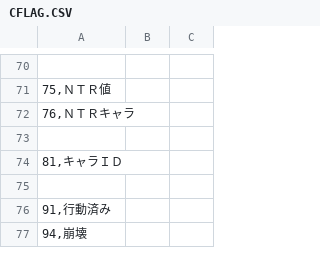
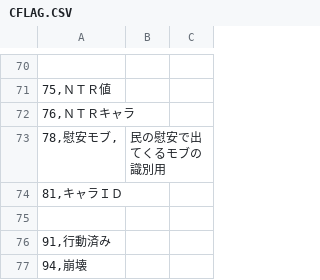
Before and after one commit to wamekukyouzin/eratohoK, a CSV file: CSV/CFLAG.CSV, drawn as a sheet; only a part is shown, gaps mark what is left out.

```diff
--- a/CSV/CFLAG.CSV
+++ b/CSV/CFLAG.CSV
@@ -72,3 +72,3 @@
 76,ＮＴＲキャラ
-
+78,慰安モブ,		;民の慰安で出てくるモブの識別用
 81,キャラＩＤ
```
Also changed, not shown: 1 other file.
